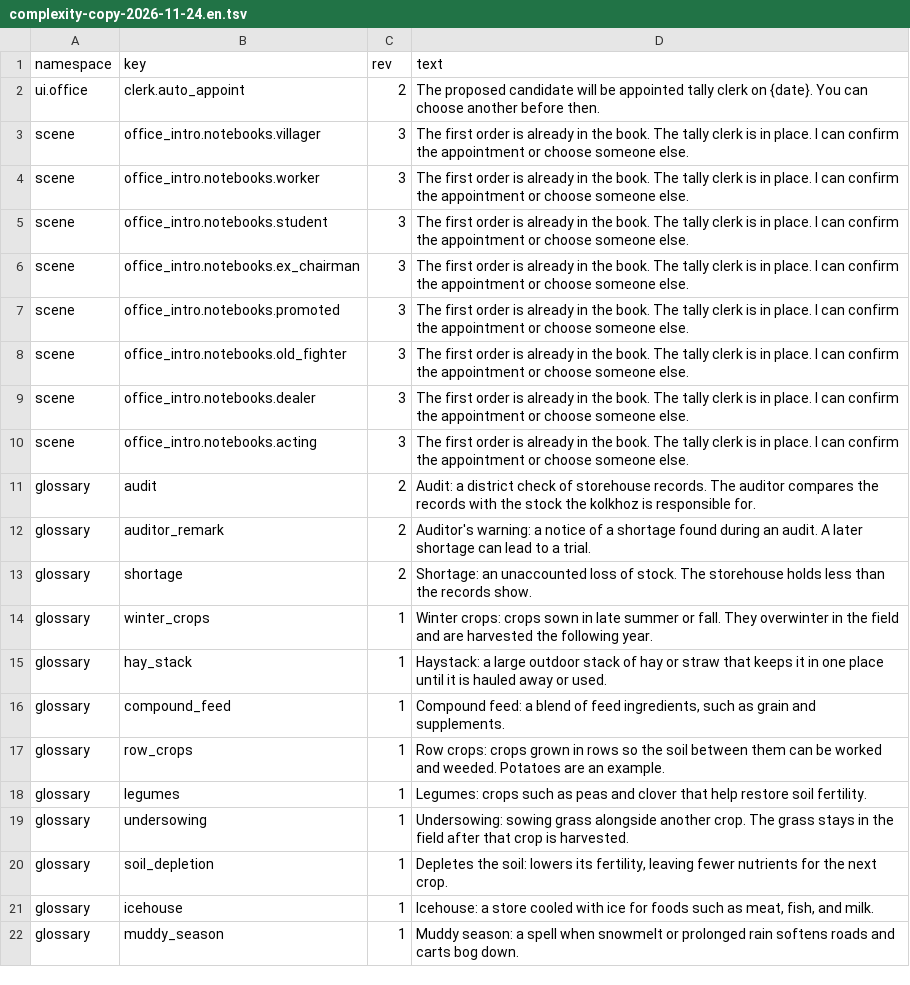
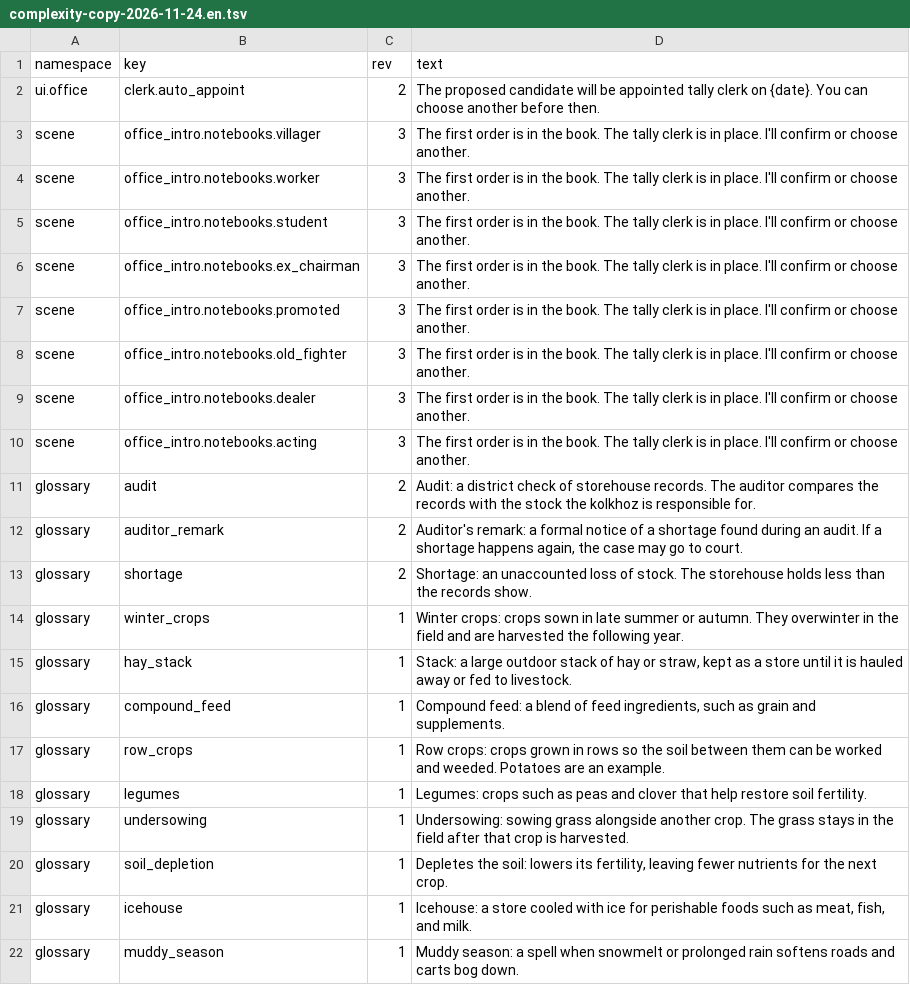
Before and after one commit to algb006/kolkhoz_rpg, a TSV file: manual/texts/en/complexity-copy-2026-11-24.en.tsv, drawn as a sheet; only a part is shown.

```diff
--- a/manual/texts/en/complexity-copy-2026-11-24.en.tsv
+++ b/manual/texts/en/complexity-copy-2026-11-24.en.tsv
@@ -2,15 +2,15 @@ namespace	key	rev	text
 ui.office	clerk.auto_appoint	2	The proposed candidate will be appointed tally clerk on {date}. You can choose another before then.
-scene	office_intro.notebooks.villager	3	The first order is already in the book. The tally clerk is in place. I can confirm the appointment or choose someone else.
-scene	office_intro.notebooks.worker	3	The first order is already in the book. The tally clerk is in place. I can confirm the appointment or choose someone else.
-scene	office_intro.notebooks.student	3	The first order is already in the book. The tally clerk is in place. I can confirm the appointment or choose someone else.
-scene	office_intro.notebooks.ex_chairman	3	The first order is already in the book. The tally clerk is in place. I can confirm the appointment or choose someone else.
-scene	office_intro.notebooks.promoted	3	The first order is already in the book. The tally clerk is in place. I can confirm the appointment or choose someone else.
-scene	office_intro.notebooks.old_fighter	3	The first order is already in the book. The tally clerk is in place. I can confirm the appointment or choose someone else.
-scene	office_intro.notebooks.dealer	3	The first order is already in the book. The tally clerk is in place. I can confirm the appointment or choose someone else.
-scene	office_intro.notebooks.acting	3	The first order is already in the book. The tally clerk is in place. I can confirm the appointment or choose someone else.
+scene	office_intro.notebooks.villager	3	The first order is in the book. The tally clerk is in place. I'll confirm or choose another.
+scene	office_intro.notebooks.worker	3	The first order is in the book. The tally clerk is in place. I'll confirm or choose another.
+scene	office_intro.notebooks.student	3	The first order is in the book. The tally clerk is in place. I'll confirm or choose another.
+scene	office_intro.notebooks.ex_chairman	3	The first order is in the book. The tally clerk is in place. I'll confirm or choose another.
+scene	office_intro.notebooks.promoted	3	The first order is in the book. The tally clerk is in place. I'll confirm or choose another.
+scene	office_intro.notebooks.old_fighter	3	The first order is in the book. The tally clerk is in place. I'll confirm or choose another.
+scene	office_intro.notebooks.dealer	3	The first order is in the book. The tally clerk is in place. I'll confirm or choose another.
+scene	office_intro.notebooks.acting	3	The first order is in the book. The tally clerk is in place. I'll confirm or choose another.
 glossary	audit	2	Audit: a district check of storehouse records. The auditor compares the records with the stock the kolkhoz is responsible for.
-glossary	auditor_remark	2	Auditor's warning: a notice of a shortage found during an audit. A later shortage can lead to a trial.
+glossary	auditor_remark	2	Auditor's remark: a formal notice of a shortage found during an audit. If a shortage happens again, the case may go to court.
 glossary	shortage	2	Shortage: an unaccounted loss of stock. The storehouse holds less than the records show.
-glossary	winter_crops	1	Winter crops: crops sown in late summer or fall. They overwinter in the field and are harvested the following year.
-glossary	hay_stack	1	Haystack: a large outdoor stack of hay or straw that keeps it in one place until it is hauled away or used.
+glossary	winter_crops	1	Winter crops: crops sown in late summer or autumn. They overwinter in the field and are harvested the following year.
+glossary	hay_stack	1	Stack: a large outdoor stack of hay or straw, kept as a store until it is hauled away or fed to livestock.
 glossary	compound_feed	1	Compound feed: a blend of feed ingredients, such as grain and supplements.
@@ -20,3 +20,3 @@ glossary	undersowing	1	Undersowing: sowing grass alongside another crop. The gra
 glossary	soil_depletion	1	Depletes the soil: lowers its fertility, leaving fewer nutrients for the next crop.
-glossary	icehouse	1	Icehouse: a store cooled with ice for foods such as meat, fish, and milk.
+glossary	icehouse	1	Icehouse: a store cooled with ice for perishable foods such as meat, fish, and milk.
 glossary	muddy_season	1	Muddy season: a spell when snowmelt or prolonged rain softens roads and carts bog down.
```
